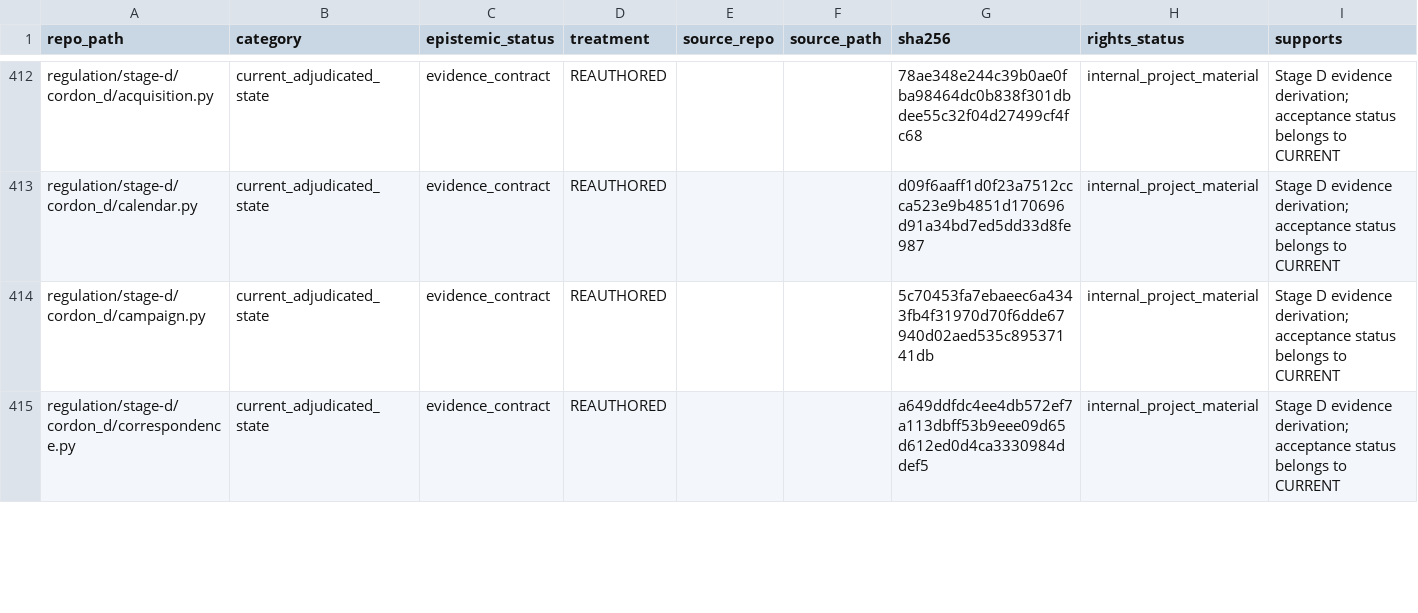
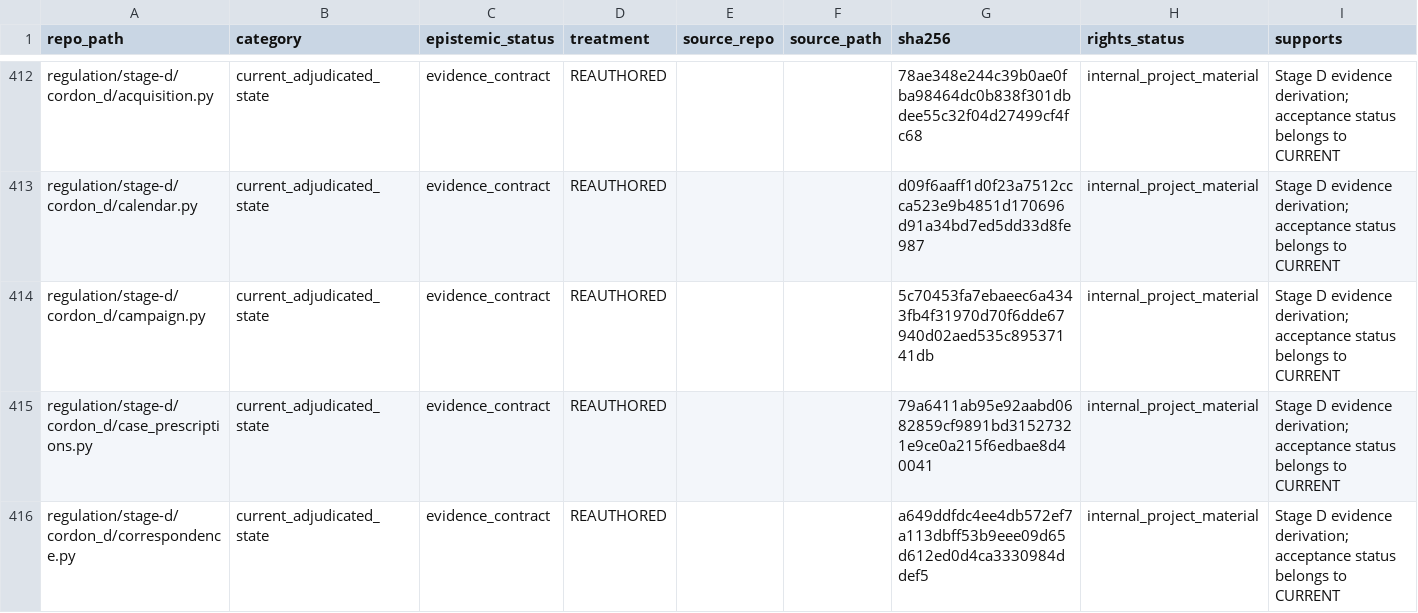
Before and after one commit to owassmer/CORDON, a CSV file: corpus/CATALOG.csv, drawn as a sheet; only a part is shown, gaps mark what is left out; the diff covers the shown part only.

Commit message:
A general case-prescription reader supplies PR #29's record from each order's own text: stated term as printed, commencement and coercive populations, executor, consequence and governing A references; work applied by reference takes the referenced order's clause or stays unknown.

```diff
--- a/corpus/CATALOG.csv
+++ b/corpus/CATALOG.csv
@@ -414,2 +414,3 @@ regulation/stage-d/cordon_d/calendar.py,current_adjudicated_state,evidence_contr
 regulation/stage-d/cordon_d/campaign.py,current_adjudicated_state,evidence_contract,REAUTHORED,,,5c70453fa7ebaeec6a4343fb4f31970d70f6dde67940d02aed535c89537141db,internal_project_material,Stage D evidence derivation; acceptance status belongs to CURRENT
+regulation/stage-d/cordon_d/case_prescriptions.py,current_adjudicated_state,evidence_contract,REAUTHORED,,,79a6411ab95e92aabd0682859cf9891bd31527321e9ce0a215f6edbae8d40041,internal_project_material,Stage D evidence derivation; acceptance status belongs to CURRENT
 regulation/stage-d/cordon_d/correspondence.py,current_adjudicated_state,evidence_contract,REAUTHORED,,,a649ddfdc4ee4db572ef7a113dbff53b9eee09d65d612ed0d4ca3330984ddef5,internal_project_material,Stage D evidence derivation; acceptance status belongs to CURRENT
```
Also changed, not shown: 3 added rows and 2 edited cells elsewhere in this file, 6 other files.
